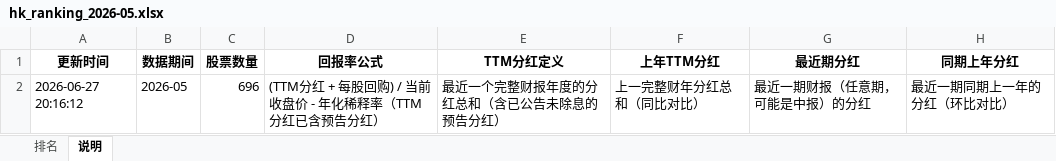
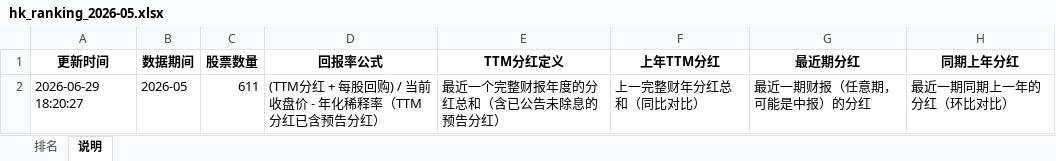
Before and after one commit to krpol/hk-stock-ranker, an Excel workbook: data/excel/hk_ranking_2026-05.xlsx, sheet 说明, drawn as a sheet; values as stored, in another font and other column widths than the file's, no borders; the diff names each change by its address in the sheet, - before the commit and + after, or states it on an @@ line.

```diff
--- a/data/excel/hk_ranking_2026-05.xlsx (sheet 说明)
+++ b/data/excel/hk_ranking_2026-05.xlsx (sheet 说明)
-A2 (更新时间): 2026-06-27 20:16:12
+A2 (更新时间): 2026-06-29 18:20:27
-C2 (股票数量): 696
+C2 (股票数量): 611
```
Also changed, not shown: sheet 排名, data/excel/hk_ranking_2026-01.xlsx, data/excel/hk_ranking_2026-02.xlsx, 14 other files.
